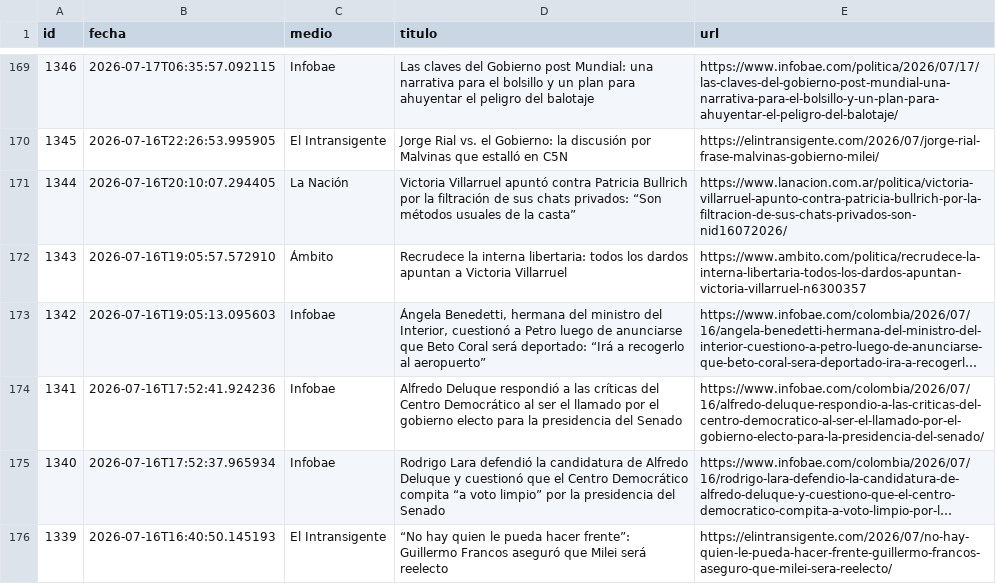
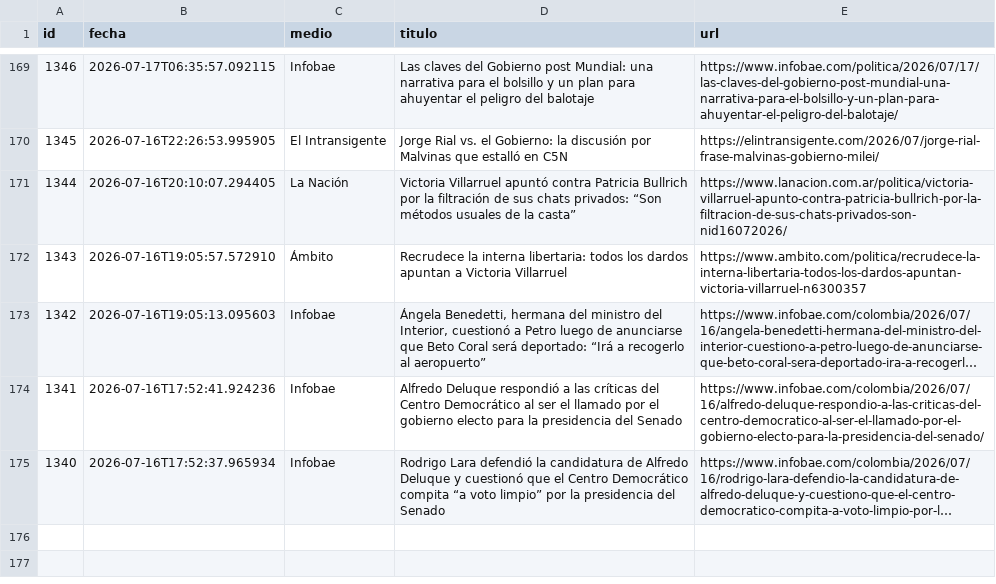
Before and after one commit to ElvisChatzky/BusProyect, a CSV file: data/historico.csv, drawn as a sheet; only a part is shown, gaps mark what is left out; long unchanged cells end in …; the diff names each change by its address in the sheet, - before the commit and + after, or states it on an @@ line.

```diff
--- a/data/historico.csv
+++ b/data/historico.csv
-row 176: 1339 | 2026-07-16T16:40:50.145193 | El Intransigente | “No hay quien le pueda hacer frente”: Guillermo Francos aseguró que Milei será reelecto | https://elintransigente.com/2026/07/no-hay-quien-le-pueda-hacer-frente-guillermo-francos-aseguro-que-milei-sera-reelecto/
```
Also changed, not shown: 1 other file.
